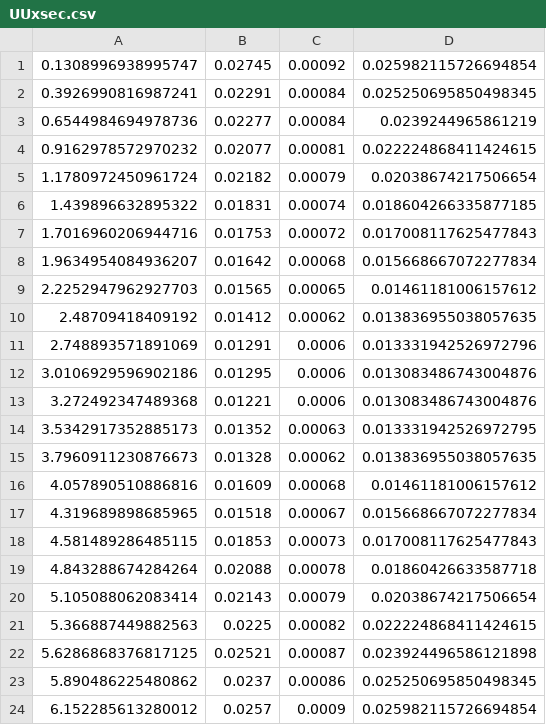
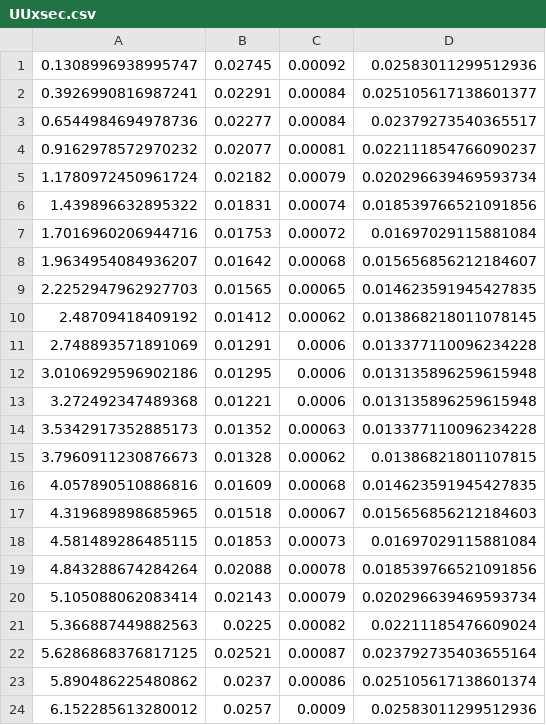
Before and after one commit to yuxunguo/GUMP-Global-GPDs, a CSV file: GUMP_Test/UUxsec.csv, drawn as a sheet.

```diff
--- a/GUMP_Test/UUxsec.csv
+++ b/GUMP_Test/UUxsec.csv
@@ -1,24 +1,24 @@
-0.1308996938995747,0.02745,0.00092,0.025982115726694854
-0.3926990816987241,0.02291,0.00084,0.025250695850498345
-0.6544984694978736,0.02277,0.00084,0.0239244965861219
-0.9162978572970232,0.02077,0.00081,0.022224868411424615
-1.1780972450961724,0.02182,0.00079,0.02038674217506654
-1.439896632895322,0.01831,0.00074,0.018604266335877185
-1.7016960206944716,0.01753,0.00072,0.017008117625477843
-1.9634954084936207,0.01642,0.00068,0.015668667072277834
-2.2252947962927703,0.01565,0.00065,0.01461181006157612
-2.48709418409192,0.01412,0.00062,0.013836955038057635
-2.748893571891069,0.01291,0.0006,0.013331942526972796
-3.0106929596902186,0.01295,0.0006,0.013083486743004876
-3.272492347489368,0.01221,0.0006,0.013083486743004876
-3.5342917352885173,0.01352,0.00063,0.013331942526972795
-3.7960911230876673,0.01328,0.00062,0.013836955038057635
-4.057890510886816,0.01609,0.00068,0.01461181006157612
-4.319689898685965,0.01518,0.00067,0.015668667072277834
-4.581489286485115,0.01853,0.00073,0.017008117625477843
-4.843288674284264,0.02088,0.00078,0.01860426633587718
-5.105088062083414,0.02143,0.00079,0.02038674217506654
-5.366887449882563,0.0225,0.00082,0.022224868411424615
-5.6286868376817125,0.02521,0.00087,0.023924496586121898
-5.890486225480862,0.0237,0.00086,0.025250695850498345
-6.152285613280012,0.0257,0.0009,0.025982115726694854
+0.1308996938995747,0.02745,0.00092,0.02583011299512936
+0.3926990816987241,0.02291,0.00084,0.025105617138601377
+0.6544984694978736,0.02277,0.00084,0.02379273540365517
+0.9162978572970232,0.02077,0.00081,0.022111854766090237
+1.1780972450961724,0.02182,0.00079,0.020296639469593734
+1.439896632895322,0.01831,0.00074,0.018539766521091856
+1.7016960206944716,0.01753,0.00072,0.01697029115881084
+1.9634954084936207,0.01642,0.00068,0.015656856212184607
+2.2252947962927703,0.01565,0.00065,0.014623591945427835
+2.48709418409192,0.01412,0.00062,0.013868218011078145
+2.748893571891069,0.01291,0.0006,0.013377110096234228
+3.0106929596902186,0.01295,0.0006,0.013135896259615948
+3.272492347489368,0.01221,0.0006,0.013135896259615948
+3.5342917352885173,0.01352,0.00063,0.013377110096234228
+3.7960911230876673,0.01328,0.00062,0.01386821801107815
+4.057890510886816,0.01609,0.00068,0.014623591945427835
+4.319689898685965,0.01518,0.00067,0.015656856212184603
+4.581489286485115,0.01853,0.00073,0.01697029115881084
+4.843288674284264,0.02088,0.00078,0.018539766521091856
+5.105088062083414,0.02143,0.00079,0.020296639469593734
+5.366887449882563,0.0225,0.00082,0.02211185476609024
+5.6286868376817125,0.02521,0.00087,0.023792735403655164
+5.890486225480862,0.0237,0.00086,0.025105617138601374
+6.152285613280012,0.0257,0.0009,0.02583011299512936
```
Also changed, not shown: GUMP_Test/LUxsec.csv, 9 other files.
